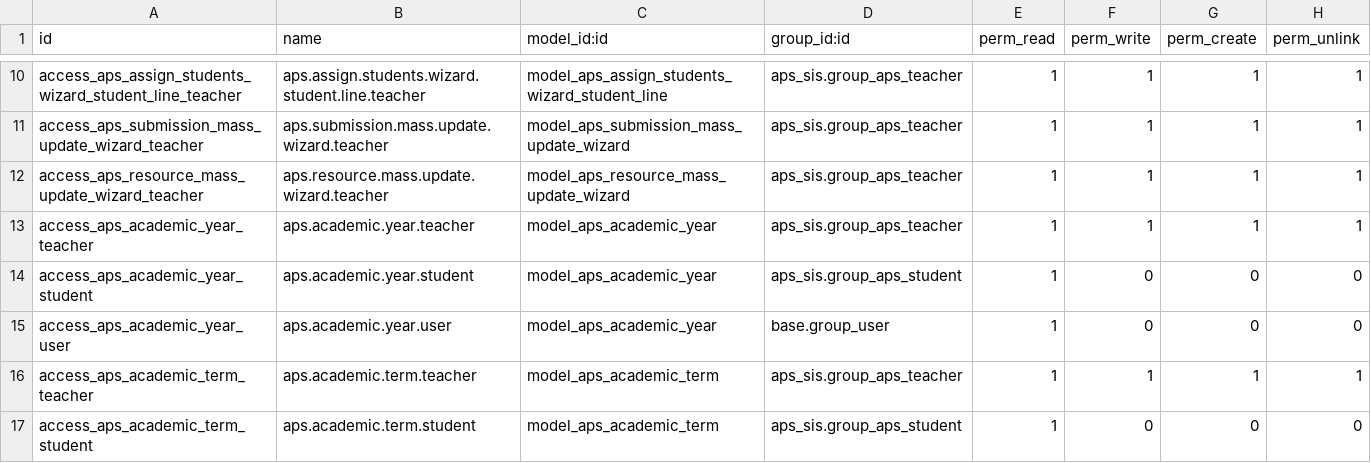
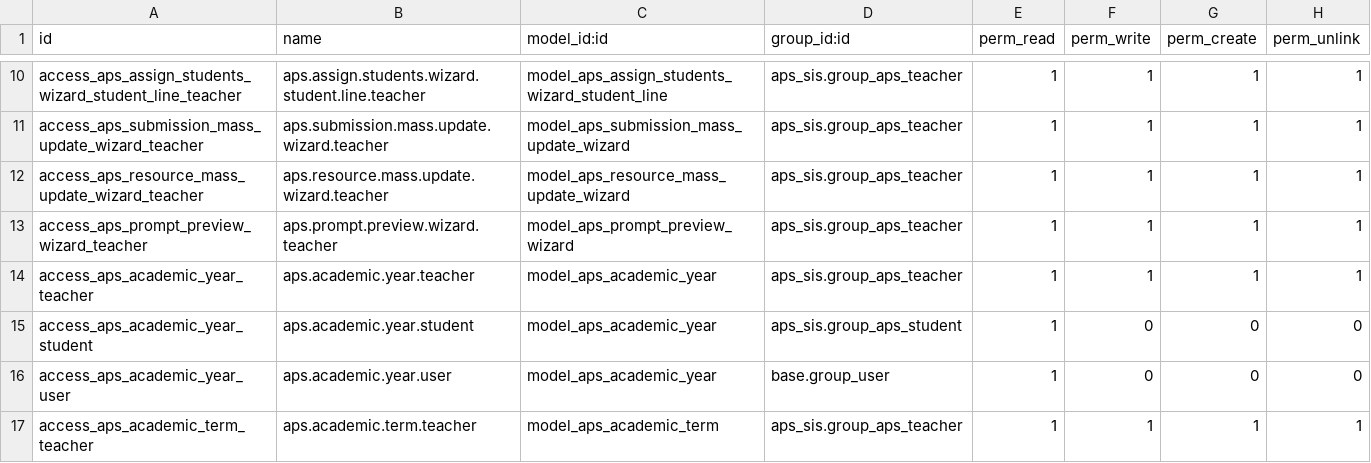
Before and after one commit to agrogers/aps_sis, a CSV file: security/ir.model.access.csv, drawn as a sheet; only a part is shown, gaps mark what is left out; the shorter side is filled out with more unchanged rows.

```diff
--- a/security/ir.model.access.csv
+++ b/security/ir.model.access.csv
@@ -12,2 +12,3 @@ access_aps_submission_mass_update_wizard_teacher,aps.submission.mass.update.wiza
 access_aps_resource_mass_update_wizard_teacher,aps.resource.mass.update.wizard.teacher,model_aps_resource_mass_update_wizard,aps_sis.group_aps_teacher,1,1,1,1
+access_aps_prompt_preview_wizard_teacher,aps.prompt.preview.wizard.teacher,model_aps_prompt_preview_wizard,aps_sis.group_aps_teacher,1,1,1,1
 access_aps_academic_year_teacher,aps.academic.year.teacher,model_aps_academic_year,aps_sis.group_aps_teacher,1,1,1,1
```
Also changed, not shown: 1 other file.
